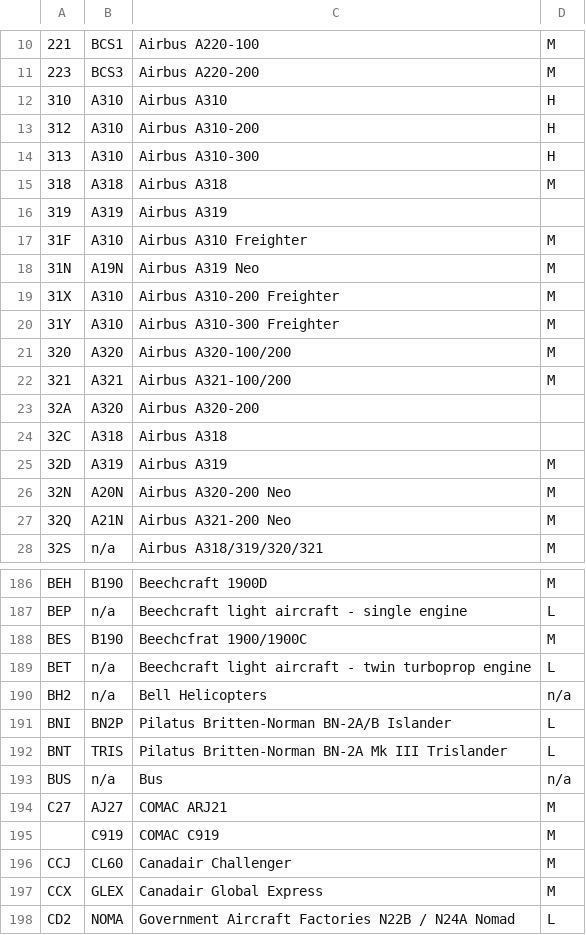
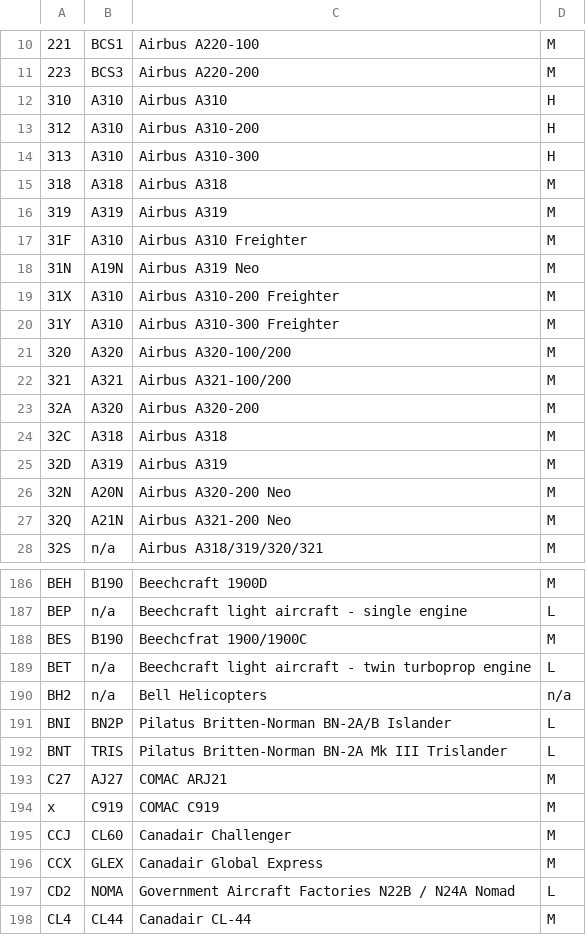
Before and after one commit to smartbutnot/flightportal, a CSV file: icao.csv, drawn as a sheet; only a part is shown, gaps mark what is left out; the shorter side is filled out with more unchanged rows.

Commit message:
Update icao.csv

```diff
--- a/icao.csv
+++ b/icao.csv
@@ -15,3 +15,3 @@
 318,A318,Airbus A318,M
-319,A319,Airbus A319
+319,A319,Airbus A319,M
 31F,A310,Airbus A310 Freighter,M
@@ -22,4 +22,4 @@
 321,A321,Airbus A321-100/200,M
-32A,A320,Airbus A320-200
-32C,A318,Airbus A318
+32A,A320,Airbus A320-200,M
+32C,A318,Airbus A318,M
 32D,A319,Airbus A319,M
@@ -192,5 +192,4 @@ BNI,BN2P,Pilatus Britten-Norman BN-2A/B Islander,L
 BNT,TRIS,Pilatus Britten-Norman BN-2A Mk III Trislander,L
-BUS,n/a,Bus,n/a
 C27,AJ27,COMAC ARJ21,M
-,C919,COMAC C919,M
+x,C919,COMAC C919,M
 CCJ,CL60,Canadair Challenger,M
```
